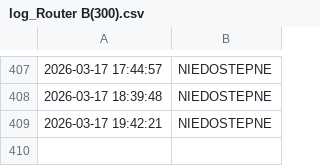
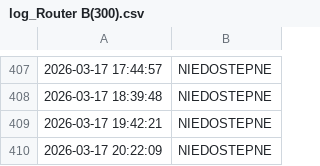
Before and after one commit to NorbertFiglewicz/monitor-ogloszenia, a CSV file: log_Router B(300).csv, drawn as a sheet; only a part is shown, gaps mark what is left out; the diff names each change by its address in the sheet, - before the commit and + after, or states it on an @@ line.

```diff
--- a/log_Router B(300).csv
+++ b/log_Router B(300).csv
+row 410: 2026-03-17 20:22:09 | NIEDOSTEPNE
```
Also changed, not shown: log_Router A(500).csv, 3 other files.
